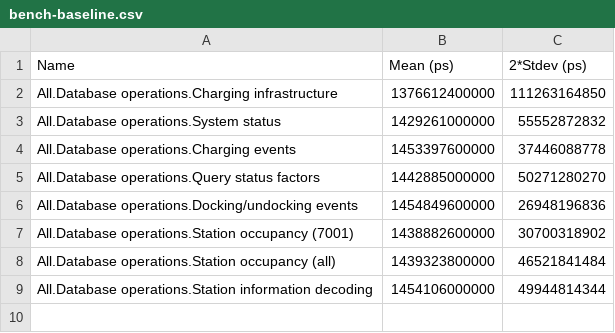
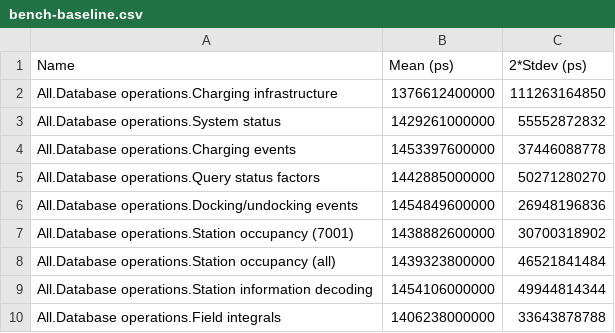
Before and after one commit to connorfeeley/haskbike, a CSV file: haskbike-database/bench-baseline.csv, drawn as a sheet.

Commit message:
db(bench): add field integrals benchmark

```diff
--- a/haskbike-database/bench-baseline.csv
+++ b/haskbike-database/bench-baseline.csv
@@ -9 +9,2 @@ All.Database operations.Station occupancy (all),1439323800000,46521841484
 All.Database operations.Station information decoding,1454106000000,49944814344
+All.Database operations.Field integrals,1406238000000,33643878788
```
Also changed, not shown: 1 other file.
